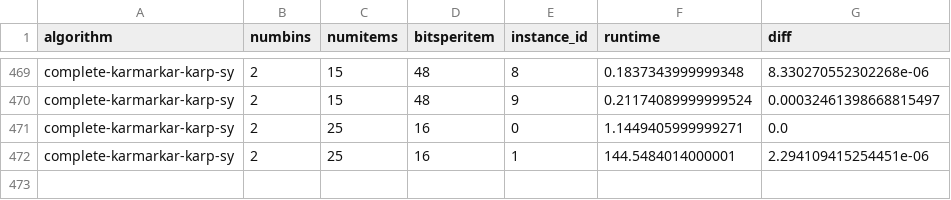
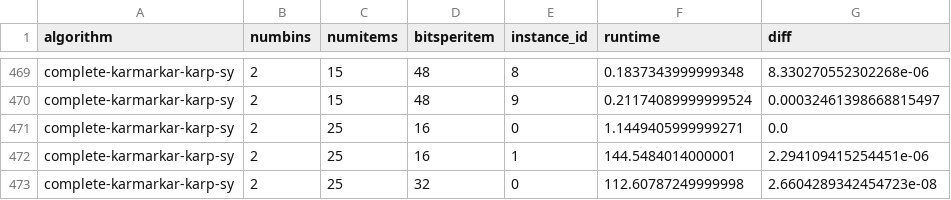
Before and after one commit to coin-or/prtpy, a CSV file: simulations/results/partition_uniform_integers.csv, drawn as a sheet; only a part is shown, gaps mark what is left out; the diff names each change by its address in the sheet, - before the commit and + after, or states it on an @@ line.

```diff
--- a/simulations/results/partition_uniform_integers.csv
+++ b/simulations/results/partition_uniform_integers.csv
+row 473: complete-karmarkar-karp-sy | 2 | 25 | 32 | 0 | 112.60787249999998 | 2.6604289342454723e-08
```
Also changed, not shown: 5 other files.
